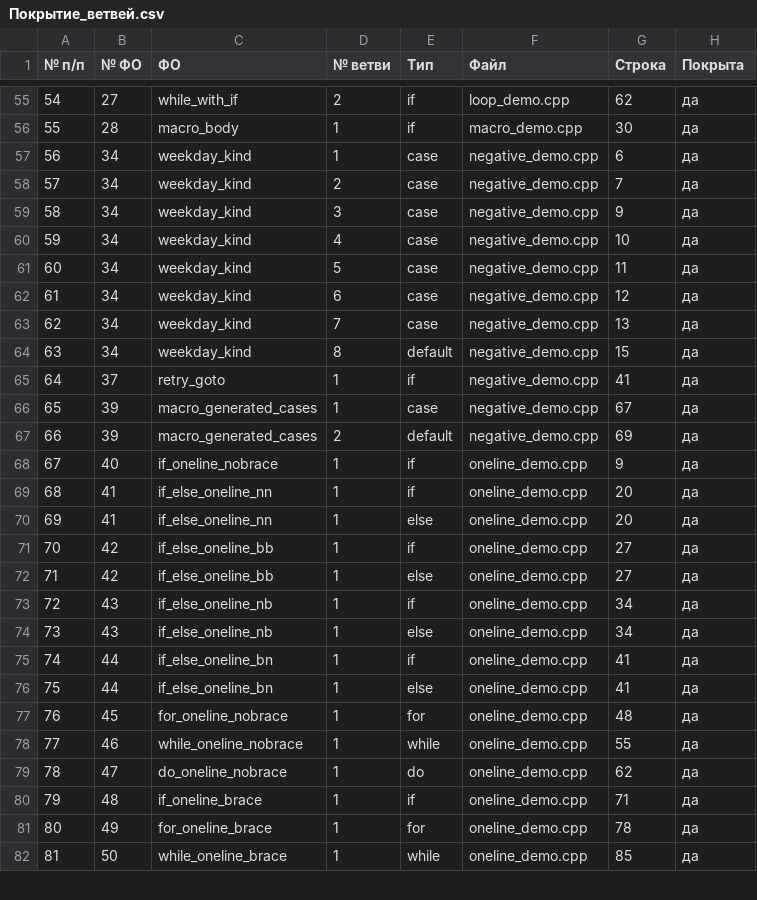
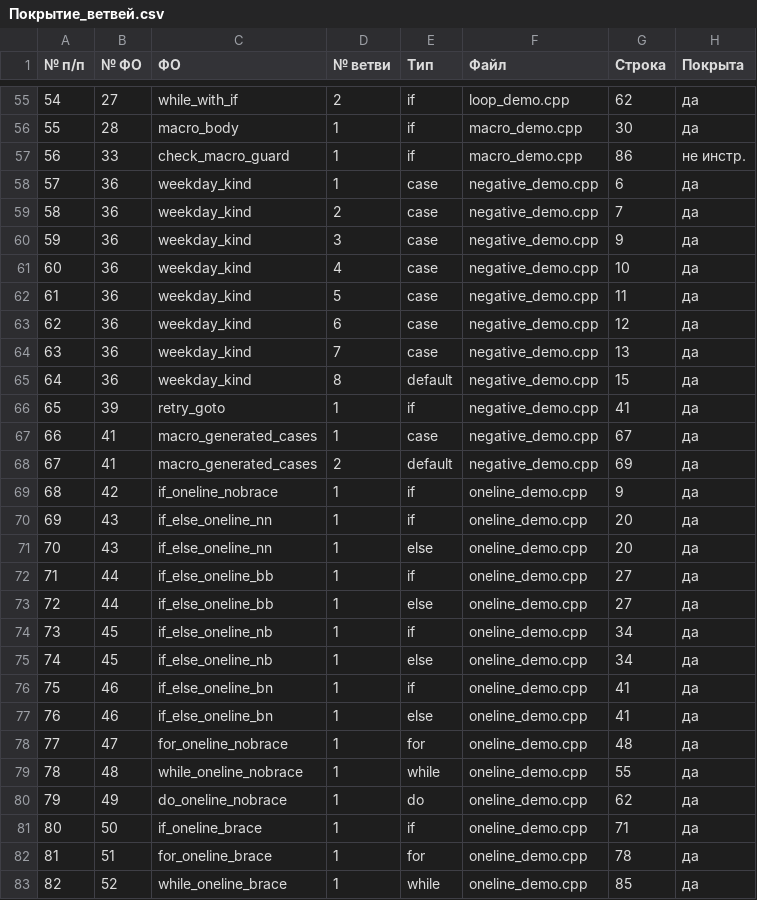
Before and after one commit to PSRODIONOV/codeql-parser, a CSV file: reports/small-projects/cpp-branches/Покрытие_ветвей.csv, drawn as a sheet; only a part is shown, gaps mark what is left out; addresses are those after the commit; the diff covers the shown part only; the diff names each change by its address in the sheet, - before the commit and + after, or states it on an @@ line.

```diff
--- a/reports/small-projects/cpp-branches/Покрытие_ветвей.csv
+++ b/reports/small-projects/cpp-branches/Покрытие_ветвей.csv
+row 57: 56 | 33 | check_macro_guard | 1 | if | macro_demo.cpp | 86 | не инстр.
@@ column A (№ п/п) renumbered from row 58 down @@
-B58:B65 (№ ФО): 34
+B58:B65 (№ ФО): 36
-B66 (№ ФО): 37
+B66 (№ ФО): 39
-B67:B68 (№ ФО): 39
+B67:B68 (№ ФО): 41
-B69 (№ ФО): 40
+B69 (№ ФО): 42
-B70:B71 (№ ФО): 41
+B70:B71 (№ ФО): 43
-B72:B73 (№ ФО): 42
+B72:B73 (№ ФО): 44
-B74:B75 (№ ФО): 43
+B74:B75 (№ ФО): 45
-B76:B77 (№ ФО): 44
+B76:B77 (№ ФО): 46
-B78 (№ ФО): 45
+B78 (№ ФО): 47
-B79 (№ ФО): 46
+B79 (№ ФО): 48
-B80 (№ ФО): 47
+B80 (№ ФО): 49
-B81 (№ ФО): 48
+B81 (№ ФО): 50
-B82 (№ ФО): 49
+B82 (№ ФО): 51
-B83 (№ ФО): 50
+B83 (№ ФО): 52
```
Also changed, not shown: 20 edited cells elsewhere in this file, reports/small-projects/cpp-branches/Карта_датчиков.csv, reports/small-projects/cpp-branches/Перечень_ФО(процедур_функций).csv, 7 other files.
